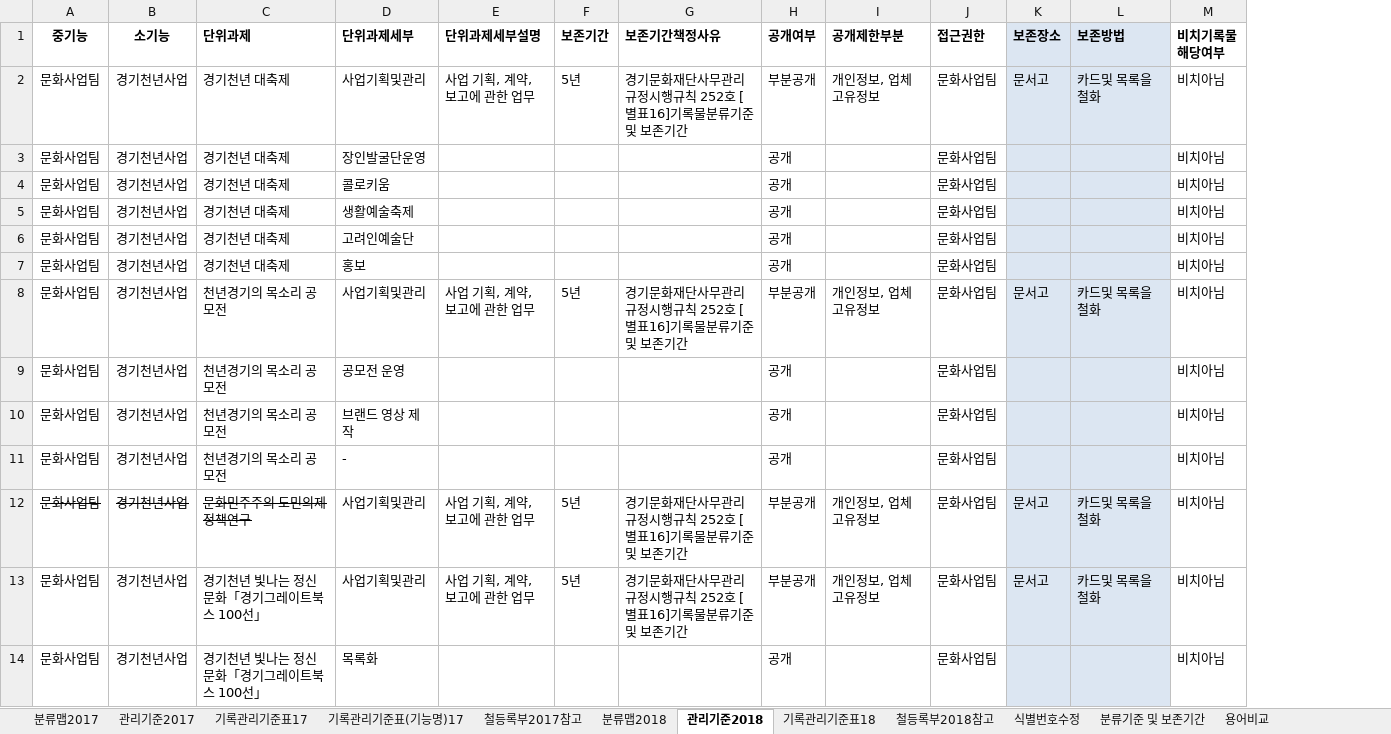
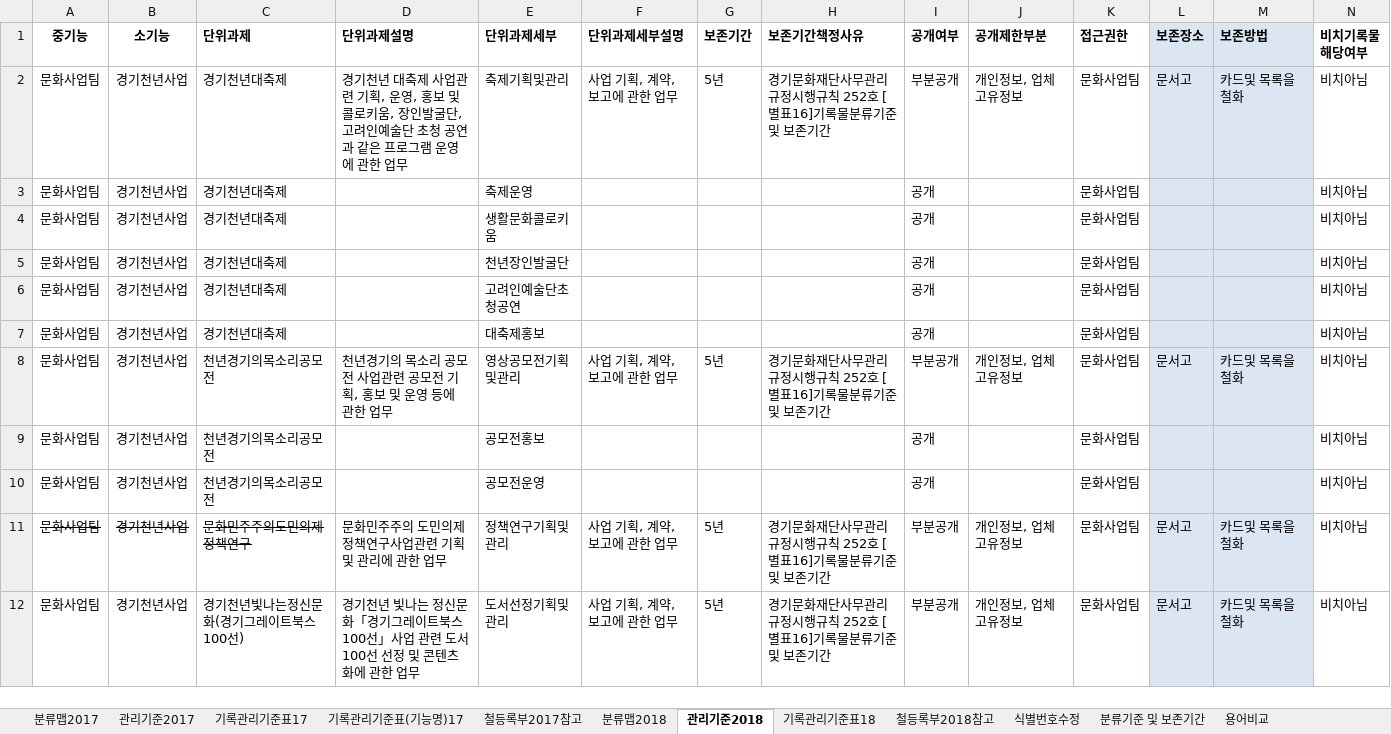
Before and after one commit to leeeeees/larchiveum, an Excel workbook: 라키비움_경기천년사업 기능별 분류맵(안).xlsx, sheet 관리기준2018, drawn as a sheet; only a part is shown; values as stored, in another font and other column widths than the file's, no borders; removed rows and columns are numbered as before the commit, all else as after; the diff covers the shown part only; the diff names each change by its address in the sheet, - before the commit and + after, or states it on an @@ line.

Commit message:
2018기록관리카드내용 완성. 2017단위과제 수정필요.

```diff
--- a/라키비움_경기천년사업 기능별 분류맵(안).xlsx (sheet 관리기준2018)
+++ b/라키비움_경기천년사업 기능별 분류맵(안).xlsx (sheet 관리기준2018)
+column D (단위과제설명), rows 2-12: 경기천년 대축제 사업관련 기획, 운영, 홍보 및 콜로키움, 장인발굴단, 고려인예술단 초청 공연과 같은 프로그램 운영에 관한 업무 |  |  |  |  |  | 천년경기의 목소리 공모전 사업관련 공모전 기획, 홍보 및 운영 등에 관한 업무 |  |  | 문화민주주의 도민의제 정책연구사업관련 기획 및 관리에 관한 업무 | 경기천년 빛나는 정신문화「경기그레이트북스 100선」사업 관련 도서 100선 선정 및 콘텐츠화에 관한 업무
-C2:C7 (단위과제): 경기천년 대축제
+C2:C7 (단위과제): 경기천년대축제
-E2 (단위과제세부): 사업기획및관리
+E2 (단위과제세부): 축제기획및관리
-E3 (단위과제세부): 장인발굴단운영
+E3 (단위과제세부): 축제운영
-E4 (단위과제세부): 콜로키움
+E4 (단위과제세부): 생활문화콜로키움
-E5 (단위과제세부): 생활예술축제
+E5 (단위과제세부): 천년장인발굴단
-E6 (단위과제세부): 고려인예술단
+E6 (단위과제세부): 고려인예술단초청공연
-E7 (단위과제세부): 홍보
+E7 (단위과제세부): 대축제홍보
-C8:C10 (단위과제): 천년경기의 목소리 공모전
+C8:C10 (단위과제): 천년경기의목소리공모전
-E8 (단위과제세부): 사업기획및관리
+E8 (단위과제세부): 영상공모전기획및관리
-E9 (단위과제세부): 공모전 운영
+E9 (단위과제세부): 공모전홍보
-E10 (단위과제세부): 브랜드 영상 제작
+E10 (단위과제세부): 공모전운영
-row 11: 문화사업팀 | 경기천년사업 | 천년경기의 목소리 공모전 | - |  |  |  | 공개 |  | 문화사업팀 |  |  | 비치아님
-C11 (단위과제): 문화민주주의 도민의제 정책연구
+C11 (단위과제): 문화민주주의도민의제정책연구
-E11 (단위과제세부): 사업기획및관리
+E11 (단위과제세부): 정책연구기획및관리
-C12 (단위과제): 경기천년 빛나는 정신문화「경기그레이트북스 100선」
+C12 (단위과제): 경기천년빛나는정신문화(경기그레이트북스100선)
-E12 (단위과제세부): 사업기획및관리
+E12 (단위과제세부): 도서선정기획및관리
-row 14: 문화사업팀 | 경기천년사업 | 경기천년 빛나는 정신문화「경기그레이트북스 100선」 | 목록화 |  |  |  | 공개 |  | 문화사업팀 |  |  | 비치아님
```
Also changed, not shown: 42 removed rows and 86 edited cells elsewhere in this sheet, sheet 기록관리기준표18, sheet 분류맵2018, sheet 철등록부2018참고, sheet 기록관리기준표(기능명)17.
